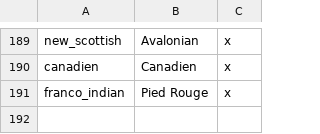
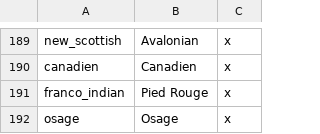
Before and after one commit to Rainbow-Goat/Fall-of-Genghis, a CSV file: Fall of Genghis/localisation/0_cultures.csv, drawn as a sheet; only a part is shown, gaps mark what is left out.

```diff
--- a/Fall of Genghis/localisation/0_cultures.csv
+++ b/Fall of Genghis/localisation/0_cultures.csv
@@ -191 +191,2 @@ canadien;Canadien;x;
 franco_indian;Pied Rouge;x;
+osage;Osage;x;
```
Also changed, not shown: Fall of Genghis/localisation/text.csv, 38 other files.
